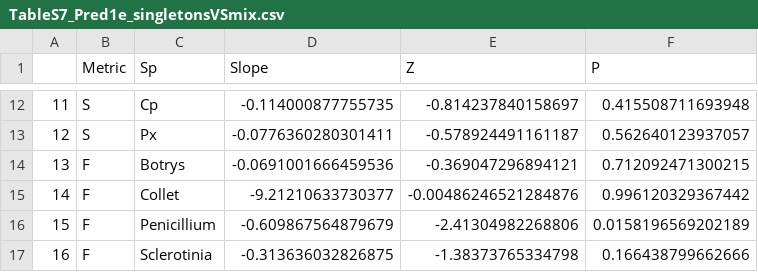
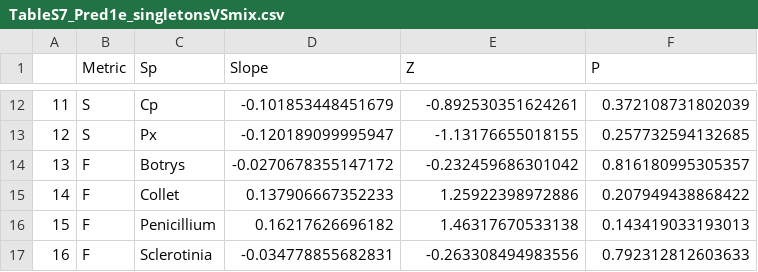
Before and after one commit to WhiteheadLabVT/Phytochemical-Diversity-Experiment, a CSV file: Outputs/Tables/TableS7_Pred1e_singletonsVSmix.csv, drawn as a sheet; only a part is shown, gaps mark what is left out; the diff covers the shown part only.

```diff
--- a/Outputs/Tables/TableS7_Pred1e_singletonsVSmix.csv
+++ b/Outputs/Tables/TableS7_Pred1e_singletonsVSmix.csv
@@ -12,6 +12,6 @@
-"11","S","Cp","-0.114000877755735","-0.814237840158697","0.415508711693948"
-"12","S","Px","-0.0776360280301411","-0.578924491161187","0.562640123937057"
-"13","F","Botrys","-0.0691001666459536","-0.369047296894121","0.712092471300215"
-"14","F","Collet","-9.21210633730377","-0.00486246521284876","0.996120329367442"
-"15","F","Penicillium","-0.609867564879679","-2.41304982268806","0.0158196569202189"
-"16","F","Sclerotinia","-0.313636032826875","-1.38373765334798","0.166438799662666"
+"11","S","Cp","-0.101853448451679","-0.892530351624261","0.372108731802039"
+"12","S","Px","-0.120189099995947","-1.13176655018155","0.257732594132685"
+"13","F","Botrys","-0.0270678355147172","-0.232459686301042","0.816180995305357"
+"14","F","Collet","0.137906667352233","1.25922398972886","0.207949438868422"
+"15","F","Penicillium","0.16217626696182","1.46317670533138","0.143419033193013"
+"16","F","Sclerotinia","-0.034778855682831","-0.263308494983556","0.792312812603633"
```
Also changed, not shown: 30 edited cells elsewhere in this file, 3 other files.
